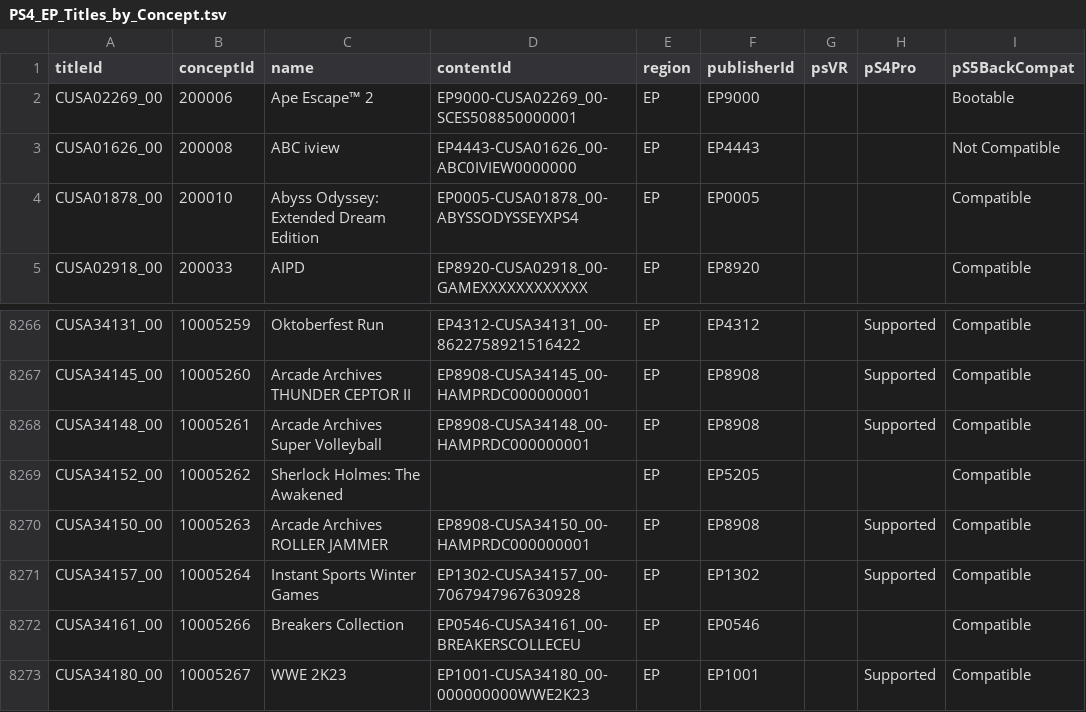
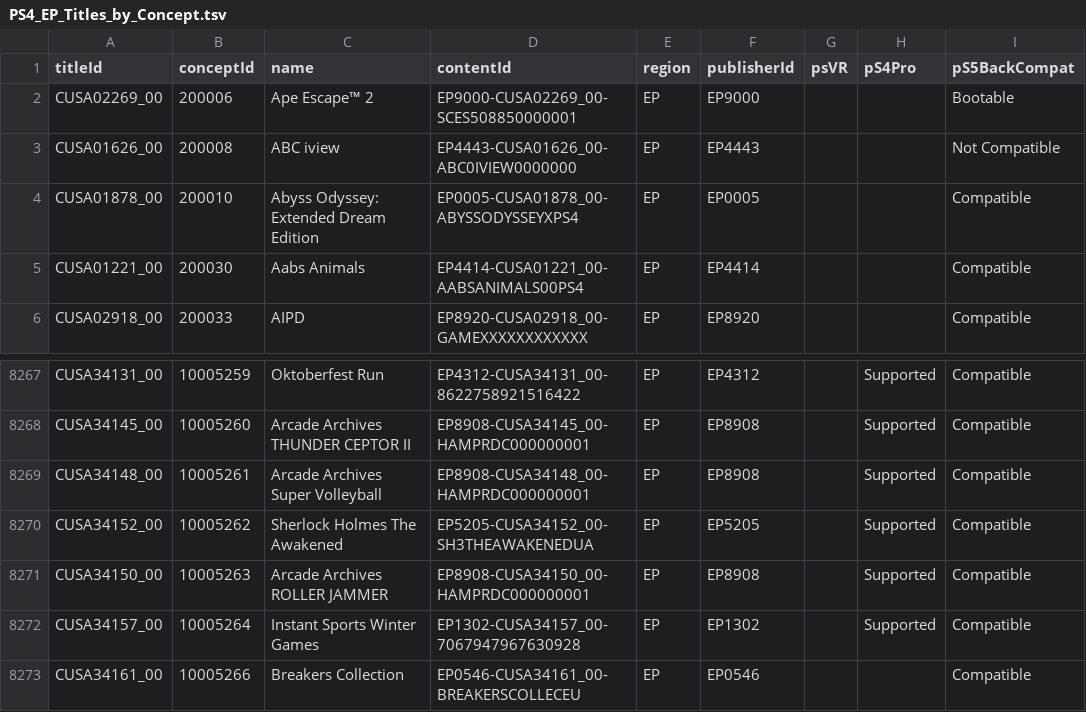
Before and after one commit to andshrew/PlayStation-Titles, a TSV file: Region/Europe/PS4_EP_Titles_by_Concept.tsv, drawn as a sheet; only a part is shown, gaps mark what is left out; the shorter side is filled out with more unchanged rows.

```diff
--- a/Region/Europe/PS4_EP_Titles_by_Concept.tsv
+++ b/Region/Europe/PS4_EP_Titles_by_Concept.tsv
@@ -4,2 +4,3 @@ CUSA01626_00	200008	ABC iview	EP4443-CUSA01626_00-ABC0IVIEW0000000	EP	EP4443			N
 CUSA01878_00	200010	Abyss Odyssey: Extended Dream Edition	EP0005-CUSA01878_00-ABYSSODYSSEYXPS4	EP	EP0005			Compatible
+CUSA01221_00	200030	Aabs Animals	EP4414-CUSA01221_00-AABSANIMALS00PS4	EP	EP4414			Compatible
 CUSA02918_00	200033	AIPD	EP8920-CUSA02918_00-GAMEXXXXXXXXXXXX	EP	EP8920			Compatible
@@ -8268,3 +8269,3 @@ CUSA34145_00	10005260	Arcade Archives THUNDER CEPTOR II	EP8908-CUSA34145_00-HAMP
 CUSA34148_00	10005261	Arcade Archives Super Volleyball	EP8908-CUSA34148_00-HAMPRDC000000001	EP	EP8908		Supported	Compatible
-CUSA34152_00	10005262	Sherlock Holmes: The Awakened		EP	EP5205			Compatible
+CUSA34152_00	10005262	Sherlock Holmes The Awakened	EP5205-CUSA34152_00-SH3THEAWAKENEDUA	EP	EP5205		Supported	Compatible
 CUSA34150_00	10005263	Arcade Archives ROLLER JAMMER	EP8908-CUSA34150_00-HAMPRDC000000001	EP	EP8908		Supported	Compatible
```
Also changed, not shown: PS5_Titles.tsv, PS5_Titles_by_Concept.tsv, 32 other files.
